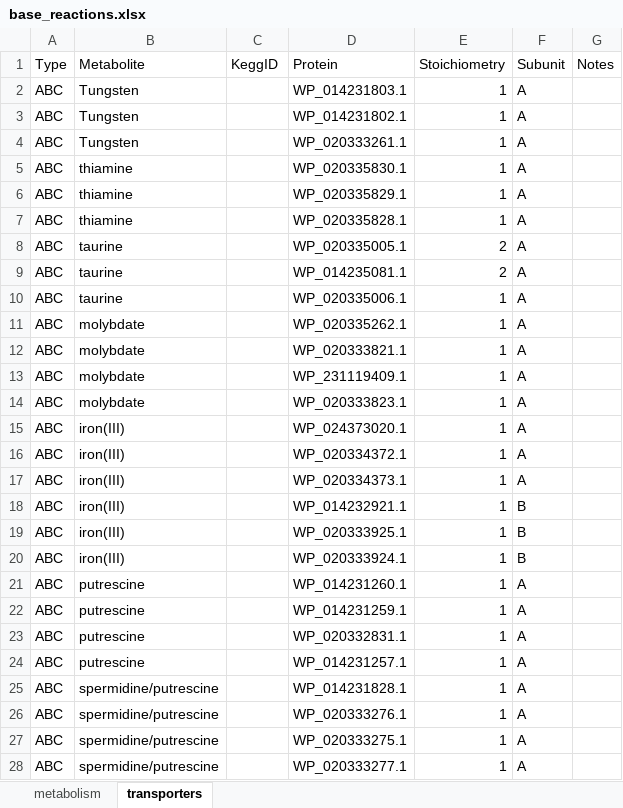
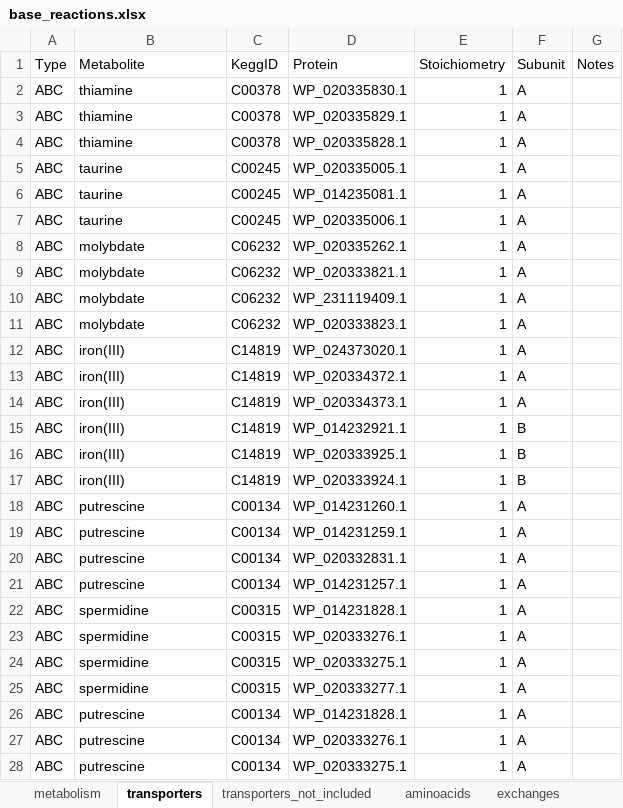
Before and after one commit to stelmo/VibrioNatriegens, an Excel workbook: data/curation/curated/base_reactions.xlsx, sheet transporters, drawn as a sheet; only a part is shown; values as stored, in another font and other column widths than the file's, no borders; removed rows and columns are numbered as before the commit, all else as after; the diff covers the shown part only; the diff names each change by its address in the sheet, - before the commit and + after, or states it on an @@ line.

```diff
--- a/data/curation/curated/base_reactions.xlsx (sheet transporters)
+++ b/data/curation/curated/base_reactions.xlsx (sheet transporters)
+sheet tab: transporters_not_included
+sheet tab: aminoacids
+sheet tab: exchanges
-row 2: ABC | Tungsten |  | WP_014231803.1 | 1 | A
-row 3: ABC | Tungsten |  | WP_014231802.1 | 1 | A
-row 4: ABC | Tungsten |  | WP_020333261.1 | 1 | A
-C2:C4 (KeggID): (empty)
+C2:C4 (KeggID): C00378
-C5:C7 (KeggID): (empty)
+C5:C7 (KeggID): C00245
-E5:E6 (Stoichiometry): 2
+E5:E6 (Stoichiometry): 1
-C8:C11 (KeggID): (empty)
+C8:C11 (KeggID): C06232
-C12:C17 (KeggID): (empty)
+C12:C17 (KeggID): C14819
-C18:C21 (KeggID): (empty)
+C18:C21 (KeggID): C00134
-B22:B25 (Metabolite): spermidine/putrescine
+B22:B25 (Metabolite): spermidine
-C22:C25 (KeggID): (empty)
+C22:C25 (KeggID): C00315
+row 26: ABC | putrescine | C00134 | WP_014231828.1 | 1 | A
+row 27: ABC | putrescine | C00134 | WP_020333276.1 | 1 | A
+row 28: ABC | putrescine | C00134 | WP_020333275.1 | 1 | A
```
Also changed, not shown: other rows of this sheet, sheet metabolism, 16 other files.
